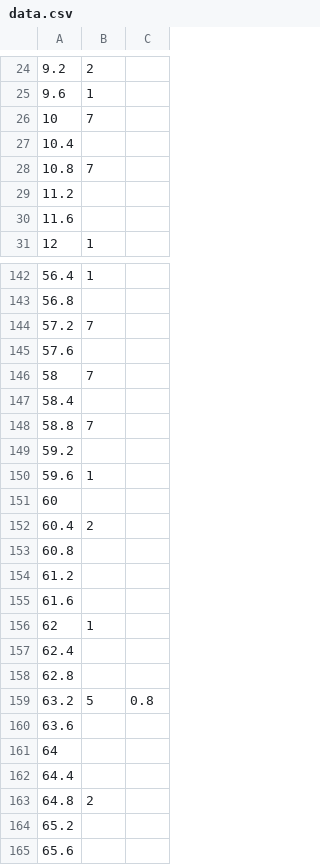
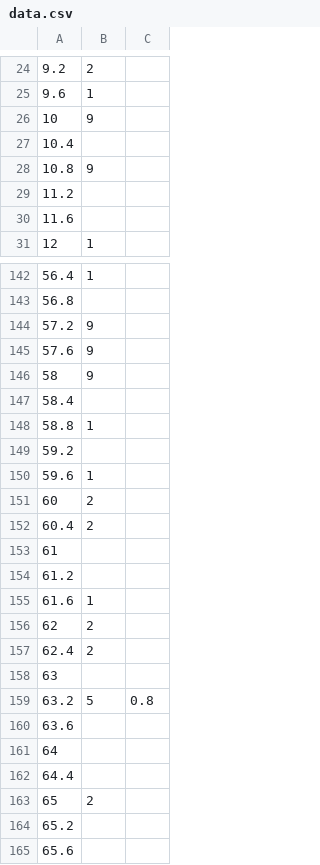
Before and after one commit to lzqxh/musicdash, a CSV file: Resources/songs/song2/data.csv, drawn as a sheet; only a part is shown, gaps mark what is left out; the diff covers the shown part only.

```diff
--- a/Resources/songs/song2/data.csv
+++ b/Resources/songs/song2/data.csv
@@ -25,5 +25,5 @@
 9.6,1,
-10,7,
+10,9,
 10.4,,
-10.8,7,
+10.8,9,
 11.2,,
@@ -143,17 +143,17 @@
 56.8,,
-57.2,7,
-57.6,,
-58,7,
+57.2,9,
+57.6,9,
+58,9,
 58.4,,
-58.8,7,
+58.8,1,
 59.2,,
 59.6,1,
-60,,
+60,2,
 60.4,2,
-60.8,,
+61,,
 61.2,,
-61.6,,
-62,1,
-62.4,,
-62.8,,
+61.6,1,
+62,2,
+62.4,2,
+63,,
 63.2,5,0.8
@@ -162,3 +162,3 @@
 64.4,,
-64.8,2,
+65,2,
 65.2,,
```
Also changed, not shown: 22 edited cells elsewhere in this file, Resources/songs/song1/data.csv, Resources/songs/song3/data.csv, 19 other files.
